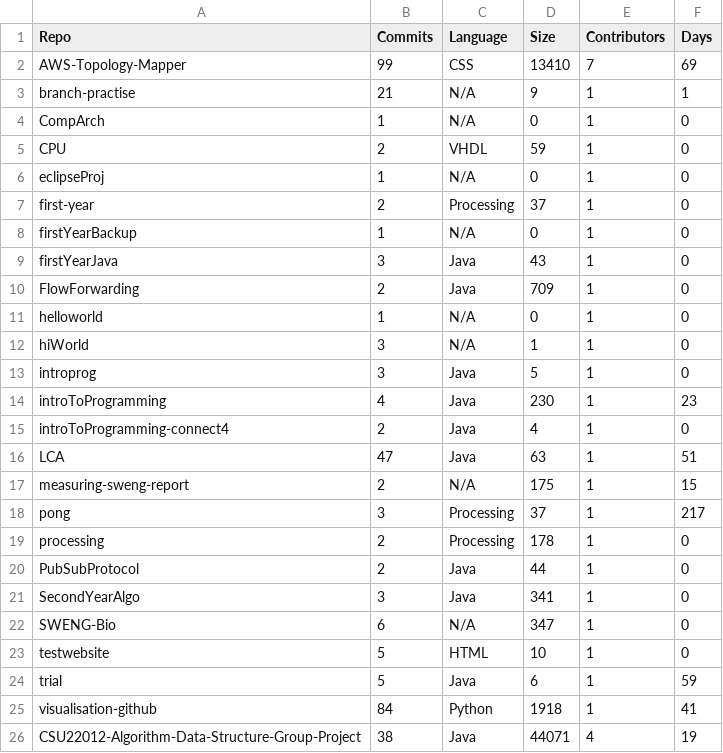
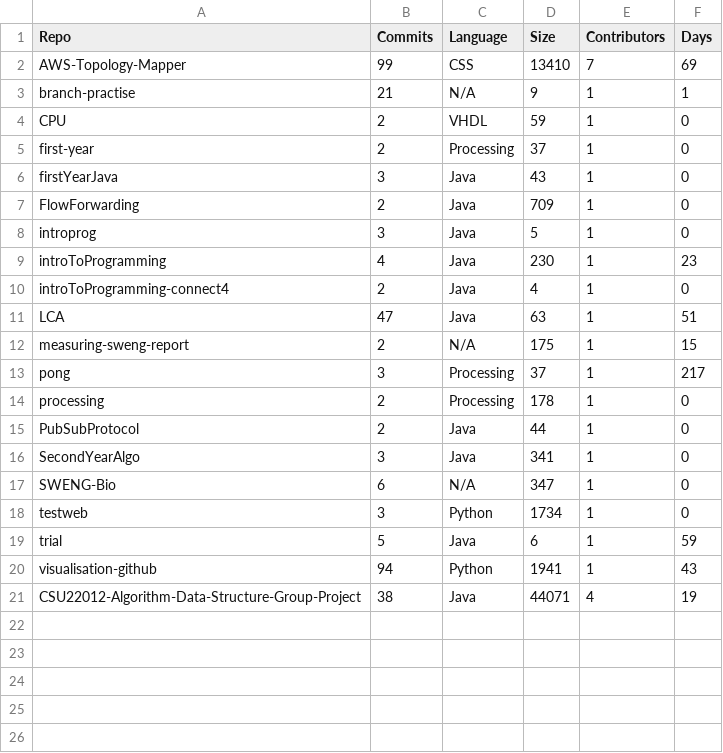
Before and after one commit to merlinpr4/visualisation-github, a CSV file: visualise/commits.csv, drawn as a sheet.

```diff
--- a/visualise/commits.csv
+++ b/visualise/commits.csv
@@ -3,11 +3,6 @@ AWS-Topology-Mapper,99,CSS,13410,7,69
 branch-practise,21,N/A,9,1,1
-CompArch,1,N/A,0,1,0
 CPU,2,VHDL,59,1,0
-eclipseProj,1,N/A,0,1,0
 first-year,2,Processing,37,1,0
-firstYearBackup,1,N/A,0,1,0
 firstYearJava,3,Java,43,1,0
 FlowForwarding,2,Java,709,1,0
-helloworld,1,N/A,0,1,0
-hiWorld,3,N/A,1,1,0
 introprog,3,Java,5,1,0
@@ -22,5 +17,5 @@ SecondYearAlgo,3,Java,341,1,0
 SWENG-Bio,6,N/A,347,1,0
-testwebsite,5,HTML,10,1,0
+testweb,3,Python,1734,1,0
 trial,5,Java,6,1,59
-visualisation-github,84,Python,1918,1,41
+visualisation-github,94,Python,1941,1,43
 CSU22012-Algorithm-Data-Structure-Group-Project,38,Java,44071,4,19
```
Also changed, not shown: 9 other files.
